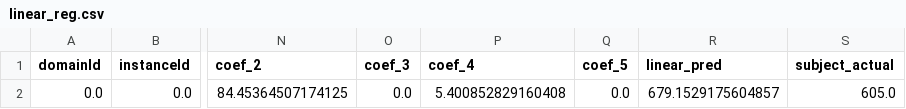
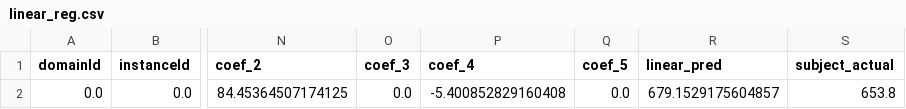
Before and after one commit to Yvonnefanf/Yvonnefanf.github.io, a CSV file: ComparableXAI/data/tutorial/linear_reg.csv, drawn as a sheet; only a part is shown, gaps mark what is left out; the diff names each change by its address in the sheet, - before the commit and + after, or states it on an @@ line.

```diff
--- a/ComparableXAI/data/tutorial/linear_reg.csv
+++ b/ComparableXAI/data/tutorial/linear_reg.csv
-P2 (coef_4): 5.400852829160408
+P2 (coef_4): -5.400852829160408
-S2 (subject_actual): 605.0
+S2 (subject_actual): 653.8
```
Also changed, not shown: ComparableXAI/data/practice/linear_adjustments.csv, ComparableXAI/data/practice/linear_reg.csv, 4 other files.
